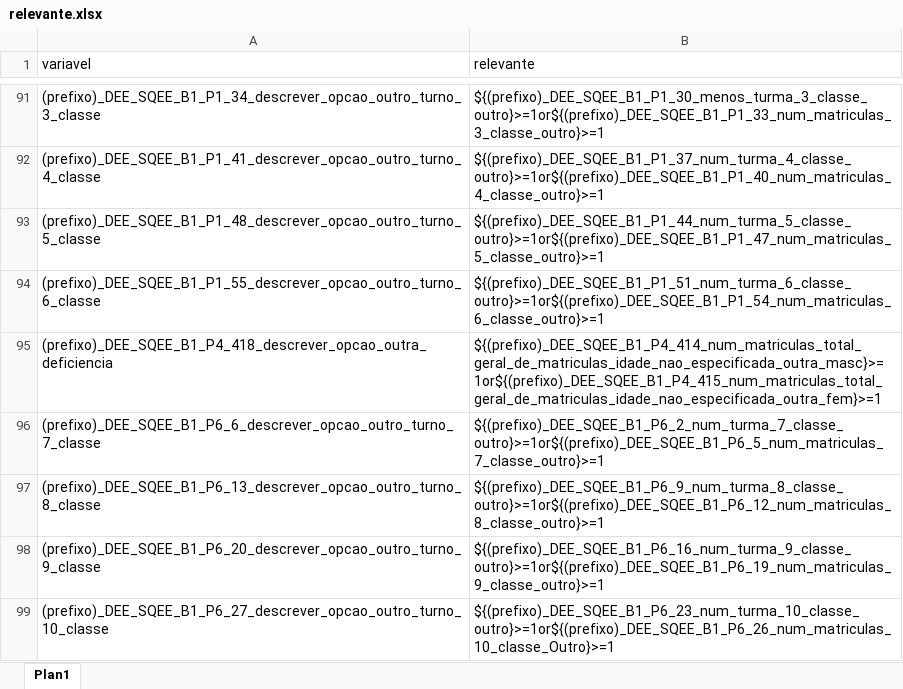
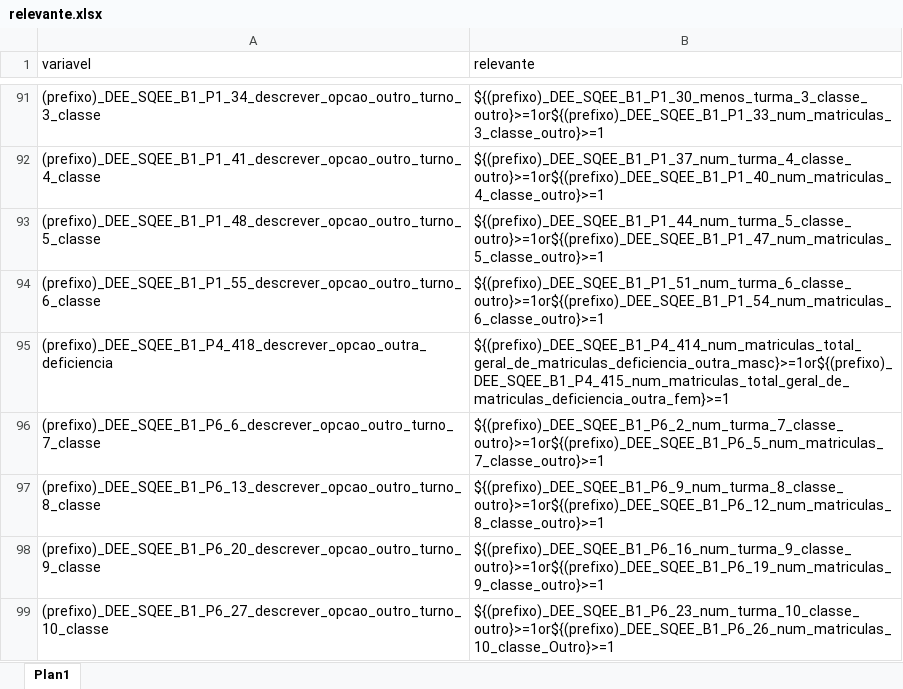
Before and after one commit to ivanydev/conversor-pat2, an Excel workbook: relevante.xlsx, sheet Plan1, drawn as a sheet; only a part is shown, gaps mark what is left out; values as stored, in another font and other column widths than the file's, no borders; the diff names each change by its address in the sheet, - before the commit and + after, or states it on an @@ line.

Commit message:
fx

```diff
--- a/relevante.xlsx (sheet Plan1)
+++ b/relevante.xlsx (sheet Plan1)
-B95 (relevante): ${(prefixo)_DEE_SQEE_B1_P4_414_num_matriculas_total_geral_de_matriculas_idade_nao_especificada_outra_masc}>=1or${(prefixo)_DEE_SQEE_B1_P4_415_num_matriculas_total_geral_de_matriculas_idade_nao_especificada_outra_fem}>=1
+B95 (relevante): ${(prefixo)_DEE_SQEE_B1_P4_414_num_matriculas_total_geral_de_matriculas_deficiencia_outra_masc}>=1or${(prefixo)_DEE_SQEE_B1_P4_415_num_matriculas_total_geral_de_matriculas_deficiencia_outra_fem}>=1
```
